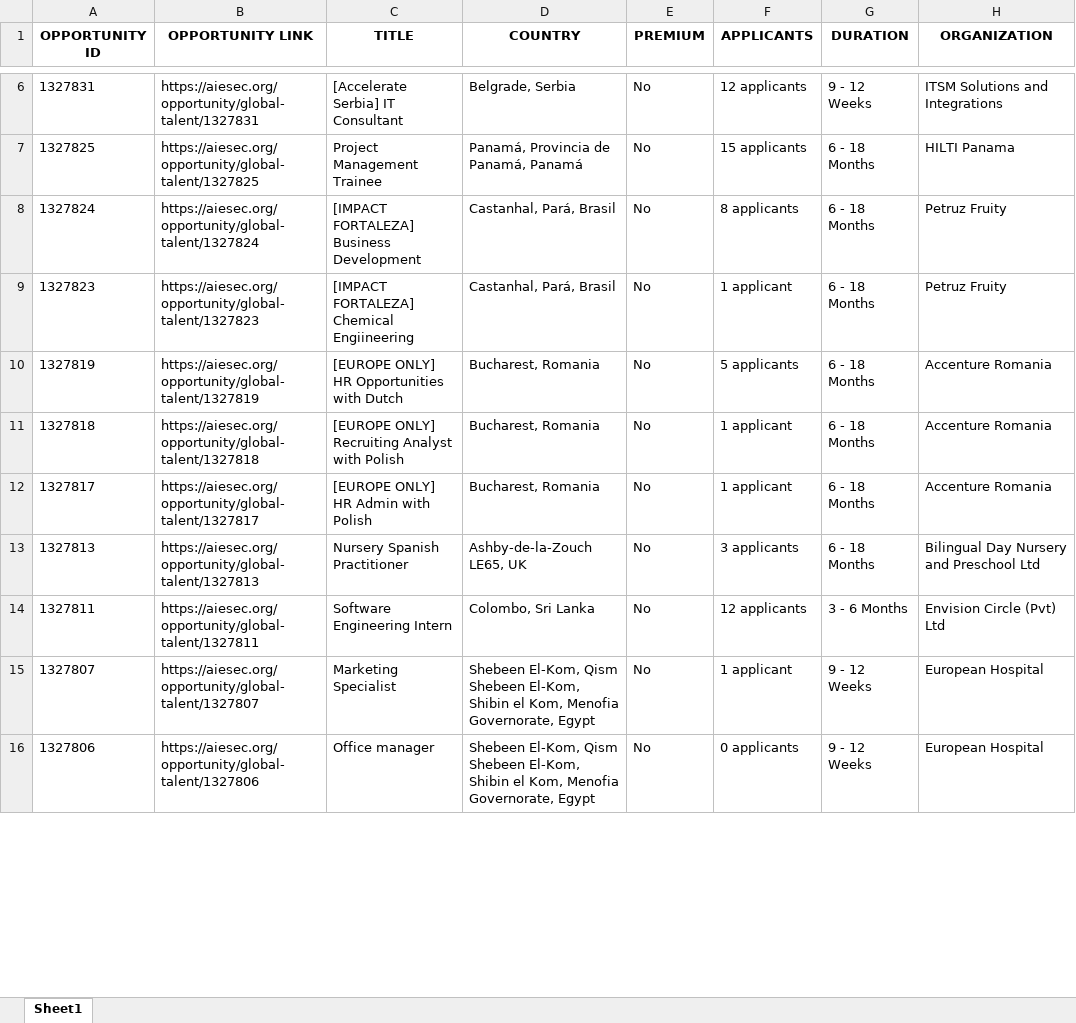
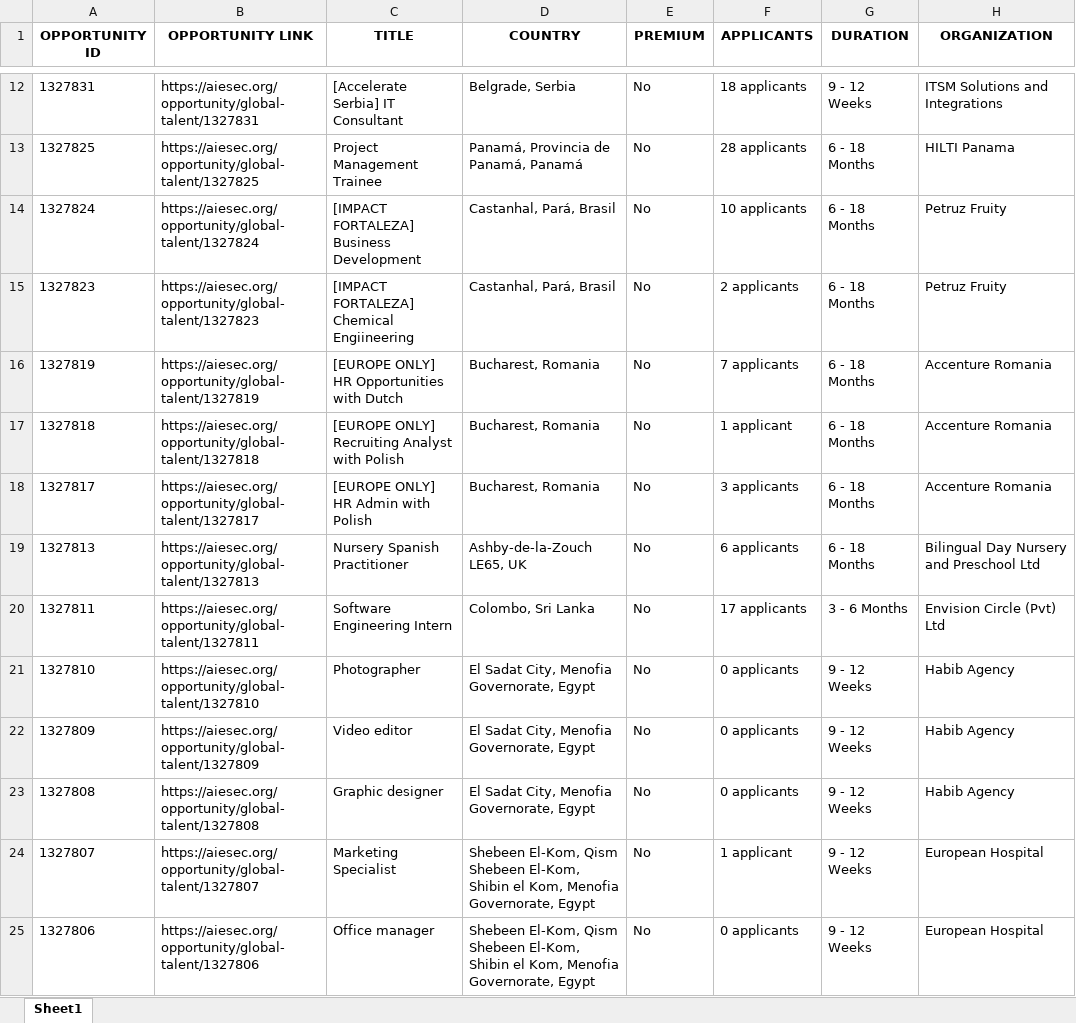
Before and after one commit to IbrahiimHassan/AIESEC_GUC, an Excel workbook: Today.xlsx, sheet Sheet1, drawn as a sheet; only a part is shown, gaps mark what is left out; values as stored, in another font and other column widths than the file's, no borders; addresses are those after the commit; the diff covers the shown part only; the diff names each change by its address in the sheet, - before the commit and + after, or states it on an @@ line.

```diff
--- a/Today.xlsx (sheet Sheet1)
+++ b/Today.xlsx (sheet Sheet1)
-F12 (APPLICANTS): 12 applicants
+F12 (APPLICANTS): 18 applicants
-F13 (APPLICANTS): 15 applicants
+F13 (APPLICANTS): 28 applicants
-F14 (APPLICANTS): 8 applicants
+F14 (APPLICANTS): 10 applicants
-F15 (APPLICANTS): 1 applicant
+F15 (APPLICANTS): 2 applicants
-F16 (APPLICANTS): 5 applicants
+F16 (APPLICANTS): 7 applicants
-F18 (APPLICANTS): 1 applicant
+F18 (APPLICANTS): 3 applicants
-F19 (APPLICANTS): 3 applicants
+F19 (APPLICANTS): 6 applicants
-F20 (APPLICANTS): 12 applicants
+F20 (APPLICANTS): 17 applicants
+row 21: 1327810 | https://aiesec.org/opportunity/global-talent/1327810 | Photographer | El Sadat City, Menofia Governorate, Egypt | No | 0 applicants | 9 - 12 Weeks | Habib Agency
+row 22: 1327809 | https://aiesec.org/opportunity/global-talent/1327809 | Video editor | El Sadat City, Menofia Governorate, Egypt | No | 0 applicants | 9 - 12 Weeks | Habib Agency
+row 23: 1327808 | https://aiesec.org/opportunity/global-talent/1327808 | Graphic designer | El Sadat City, Menofia Governorate, Egypt | No | 0 applicants | 9 - 12 Weeks | Habib Agency
```
Also changed, not shown: 14 added rows, 7 removed rows, 2 moved rows and 136 edited cells elsewhere in this sheet, New.xlsx, 1 other file.
